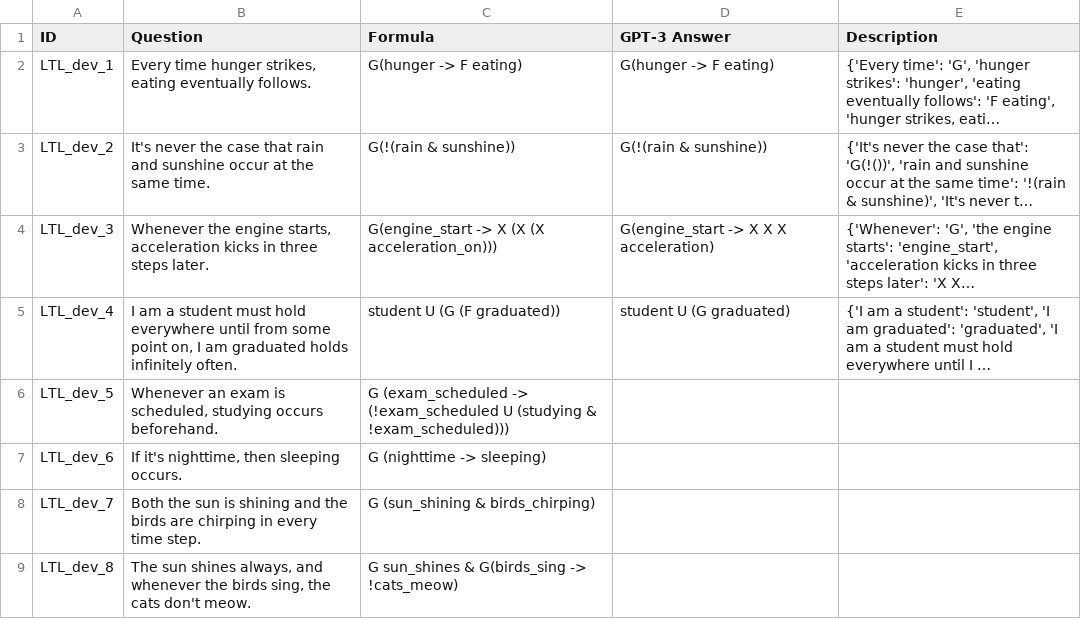
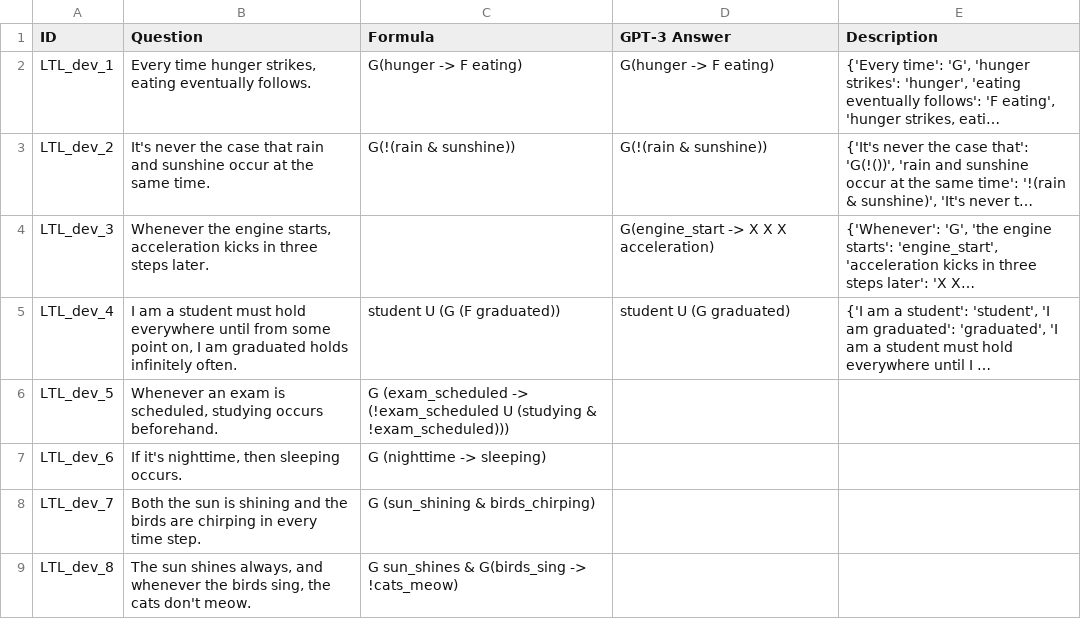
Before and after one commit to NSombekke/Logic-LLM, a CSV file: LTL2results.csv, drawn as a sheet; only a part is shown; long unchanged cells end in …; the diff names each change by its address in the sheet, - before the commit and + after, or states it on an @@ line.

Commit message:
Update LTL2results.csv

```diff
--- a/LTL2results.csv
+++ b/LTL2results.csv
-C4 (Formula): G(engine_start -> X (X (X acceleration_on)))
+C4 (Formula): (empty)
```
